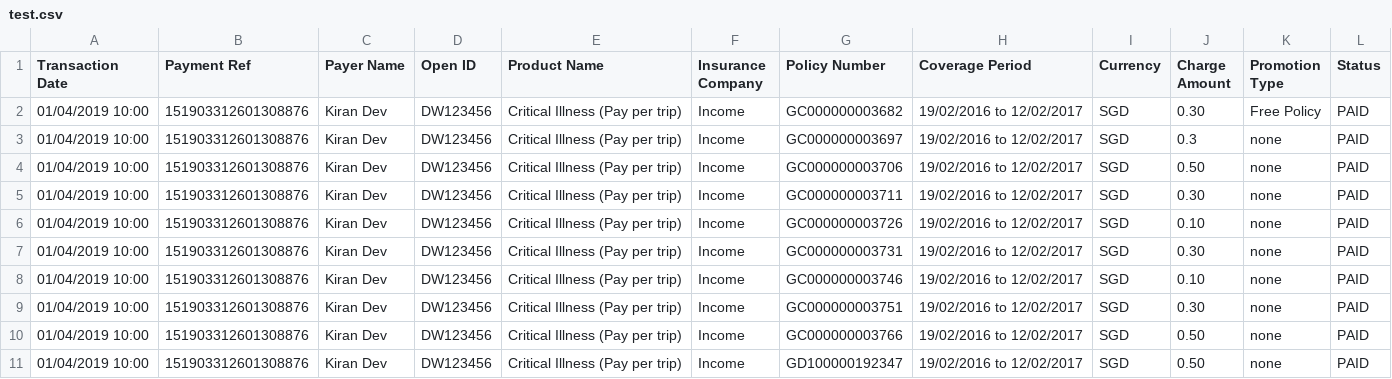
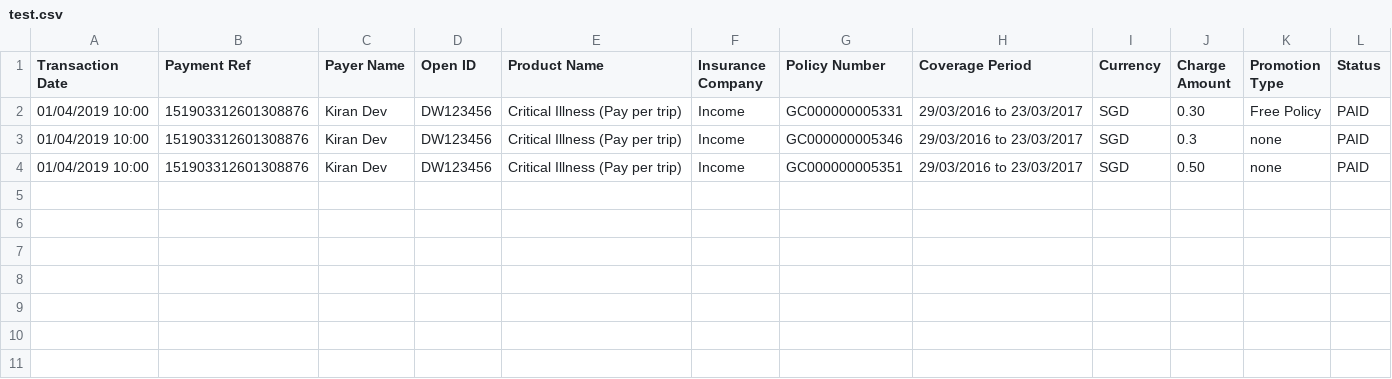
Before and after one commit to dorise1/test, a CSV file: test.csv, drawn as a sheet.

Commit message:
Update test.csv

```diff
--- a/test.csv
+++ b/test.csv
@@ -1,11 +1,4 @@
 Transaction Date,Payment Ref,Payer Name,Open ID,Product Name,Insurance Company,Policy Number,Coverage Period,Currency,Charge Amount,Promotion Type,Status
-01/04/2019 10:00,151903312601308876,Kiran Dev,DW123456,Critical Illness (Pay per trip),Income,GC000000003682,19/02/2016 to 12/02/2017,SGD,0.30,Free Policy,PAID
-01/04/2019 10:00,151903312601308876,Kiran Dev,DW123456,Critical Illness (Pay per trip),Income,GC000000003697,19/02/2016 to 12/02/2017,SGD,0.3,none,PAID
-01/04/2019 10:00,151903312601308876,Kiran Dev,DW123456,Critical Illness (Pay per trip),Income,GC000000003706,19/02/2016 to 12/02/2017,SGD,0.50,none,PAID
-01/04/2019 10:00,151903312601308876,Kiran Dev,DW123456,Critical Illness (Pay per trip),Income,GC000000003711,19/02/2016 to 12/02/2017,SGD,0.30,none,PAID
-01/04/2019 10:00,151903312601308876,Kiran Dev,DW123456,Critical Illness (Pay per trip),Income,GC000000003726,19/02/2016 to 12/02/2017,SGD,0.10,none,PAID
-01/04/2019 10:00,151903312601308876,Kiran Dev,DW123456,Critical Illness (Pay per trip),Income,GC000000003731,19/02/2016 to 12/02/2017,SGD,0.30,none,PAID
-01/04/2019 10:00,151903312601308876,Kiran Dev,DW123456,Critical Illness (Pay per trip),Income,GC000000003746,19/02/2016 to 12/02/2017,SGD,0.10,none,PAID
-01/04/2019 10:00,151903312601308876,Kiran Dev,DW123456,Critical Illness (Pay per trip),Income,GC000000003751,19/02/2016 to 12/02/2017,SGD,0.30,none,PAID
-01/04/2019 10:00,151903312601308876,Kiran Dev,DW123456,Critical Illness (Pay per trip),Income,GC000000003766,19/02/2016 to 12/02/2017,SGD,0.50,none,PAID
-01/04/2019 10:00,151903312601308876,Kiran Dev,DW123456,Critical Illness (Pay per trip),Income,GD100000192347,19/02/2016 to 12/02/2017,SGD,0.50,none,PAID
+01/04/2019 10:00,151903312601308876,Kiran Dev,DW123456,Critical Illness (Pay per trip),Income,GC000000005331,29/03/2016 to 23/03/2017,SGD,0.30,Free Policy,PAID
+01/04/2019 10:00,151903312601308876,Kiran Dev,DW123456,Critical Illness (Pay per trip),Income,GC000000005346,29/03/2016 to 23/03/2017,SGD,0.3,none,PAID
+01/04/2019 10:00,151903312601308876,Kiran Dev,DW123456,Critical Illness (Pay per trip),Income,GC000000005351,29/03/2016 to 23/03/2017,SGD,0.50,none,PAID
```
